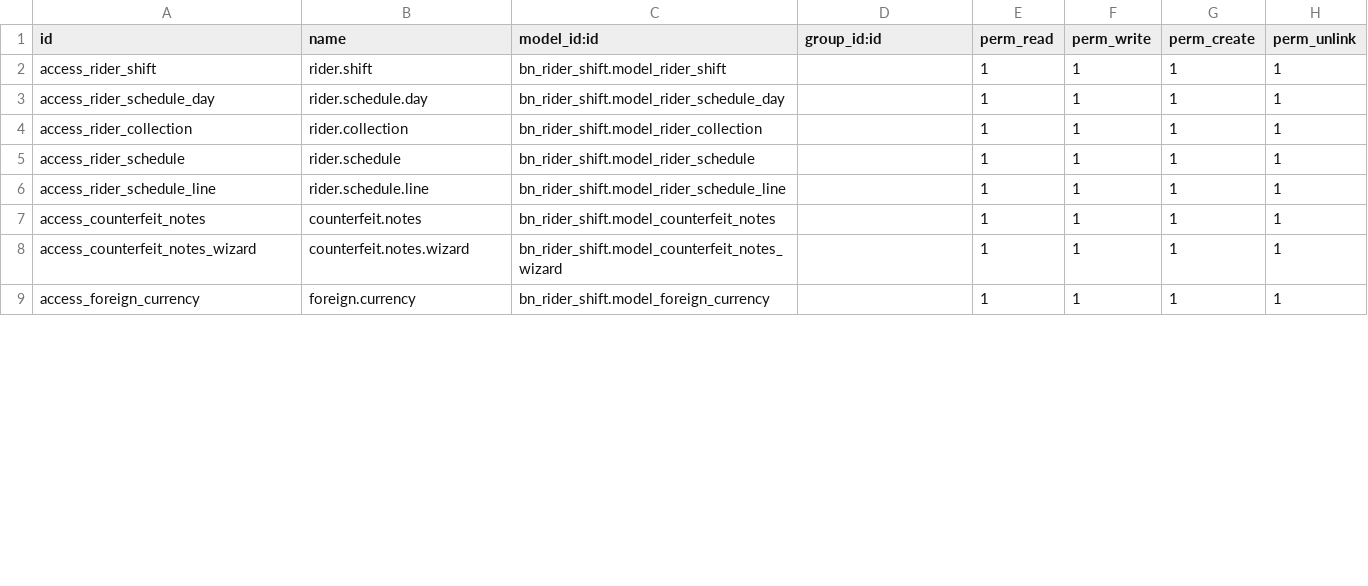
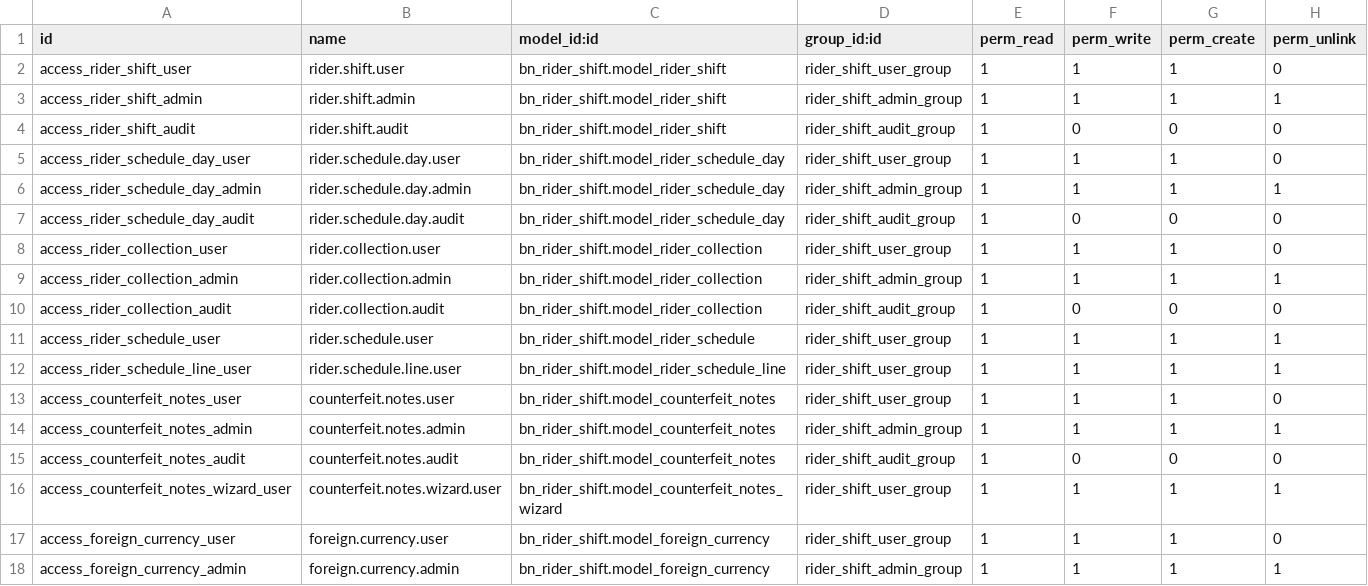
Before and after one commit to Saylani-Welfare-Trust/swit-odoo, a CSV file: custom-addons/bn_rider_shift/security/ir.model.access.csv, drawn as a sheet; only a part is shown; the diff covers the shown part only.

```diff
--- a/custom-addons/bn_rider_shift/security/ir.model.access.csv
+++ b/custom-addons/bn_rider_shift/security/ir.model.access.csv
@@ -1,9 +1,18 @@
 id,name,model_id:id,group_id:id,perm_read,perm_write,perm_create,perm_unlink
-access_rider_shift,rider.shift,bn_rider_shift.model_rider_shift,,1,1,1,1
-access_rider_schedule_day,rider.schedule.day,bn_rider_shift.model_rider_schedule_day,,1,1,1,1
-access_rider_collection,rider.collection,bn_rider_shift.model_rider_collection,,1,1,1,1
-access_rider_schedule,rider.schedule,bn_rider_shift.model_rider_schedule,,1,1,1,1
-access_rider_schedule_line,rider.schedule.line,bn_rider_shift.model_rider_schedule_line,,1,1,1,1
-access_counterfeit_notes,counterfeit.notes,bn_rider_shift.model_counterfeit_notes,,1,1,1,1
-access_counterfeit_notes_wizard,counterfeit.notes.wizard,bn_rider_shift.model_counterfeit_notes_wizard,,1,1,1,1
-access_foreign_currency,foreign.currency,bn_rider_shift.model_foreign_currency,,1,1,1,1
+access_rider_shift_user,rider.shift.user,bn_rider_shift.model_rider_shift,rider_shift_user_group,1,1,1,0
+access_rider_shift_admin,rider.shift.admin,bn_rider_shift.model_rider_shift,rider_shift_admin_group,1,1,1,1
+access_rider_shift_audit,rider.shift.audit,bn_rider_shift.model_rider_shift,rider_shift_audit_group,1,0,0,0
+access_rider_schedule_day_user,rider.schedule.day.user,bn_rider_shift.model_rider_schedule_day,rider_shift_user_group,1,1,1,0
+access_rider_schedule_day_admin,rider.schedule.day.admin,bn_rider_shift.model_rider_schedule_day,rider_shift_admin_group,1,1,1,1
+access_rider_schedule_day_audit,rider.schedule.day.audit,bn_rider_shift.model_rider_schedule_day,rider_shift_audit_group,1,0,0,0
+access_rider_collection_user,rider.collection.user,bn_rider_shift.model_rider_collection,rider_shift_user_group,1,1,1,0
+access_rider_collection_admin,rider.collection.admin,bn_rider_shift.model_rider_collection,rider_shift_admin_group,1,1,1,1
+access_rider_collection_audit,rider.collection.audit,bn_rider_shift.model_rider_collection,rider_shift_audit_group,1,0,0,0
+access_rider_schedule_user,rider.schedule.user,bn_rider_shift.model_rider_schedule,rider_shift_user_group,1,1,1,1
+access_rider_schedule_line_user,rider.schedule.line.user,bn_rider_shift.model_rider_schedule_line,rider_shift_user_group,1,1,1,1
+access_counterfeit_notes_user,counterfeit.notes.user,bn_rider_shift.model_counterfeit_notes,rider_shift_user_group,1,1,1,0
+access_counterfeit_notes_admin,counterfeit.notes.admin,bn_rider_shift.model_counterfeit_notes,rider_shift_admin_group,1,1,1,1
+access_counterfeit_notes_audit,counterfeit.notes.audit,bn_rider_shift.model_counterfeit_notes,rider_shift_audit_group,1,0,0,0
+access_counterfeit_notes_wizard_user,counterfeit.notes.wizard.user,bn_rider_shift.model_counterfeit_notes_wizard,rider_shift_user_group,1,1,1,1
+access_foreign_currency_user,foreign.currency.user,bn_rider_shift.model_foreign_currency,rider_shift_user_group,1,1,1,0
+access_foreign_currency_admin,foreign.currency.admin,bn_rider_shift.model_foreign_currency,rider_shift_admin_group,1,1,1,1
```
Also changed, not shown: 1 added row and 8 edited cells elsewhere in this file, custom-addons/bn_donation_box/security/ir.model.access.csv, custom-addons/bn_key_management/security/ir.model.access.csv, 46 other files.
